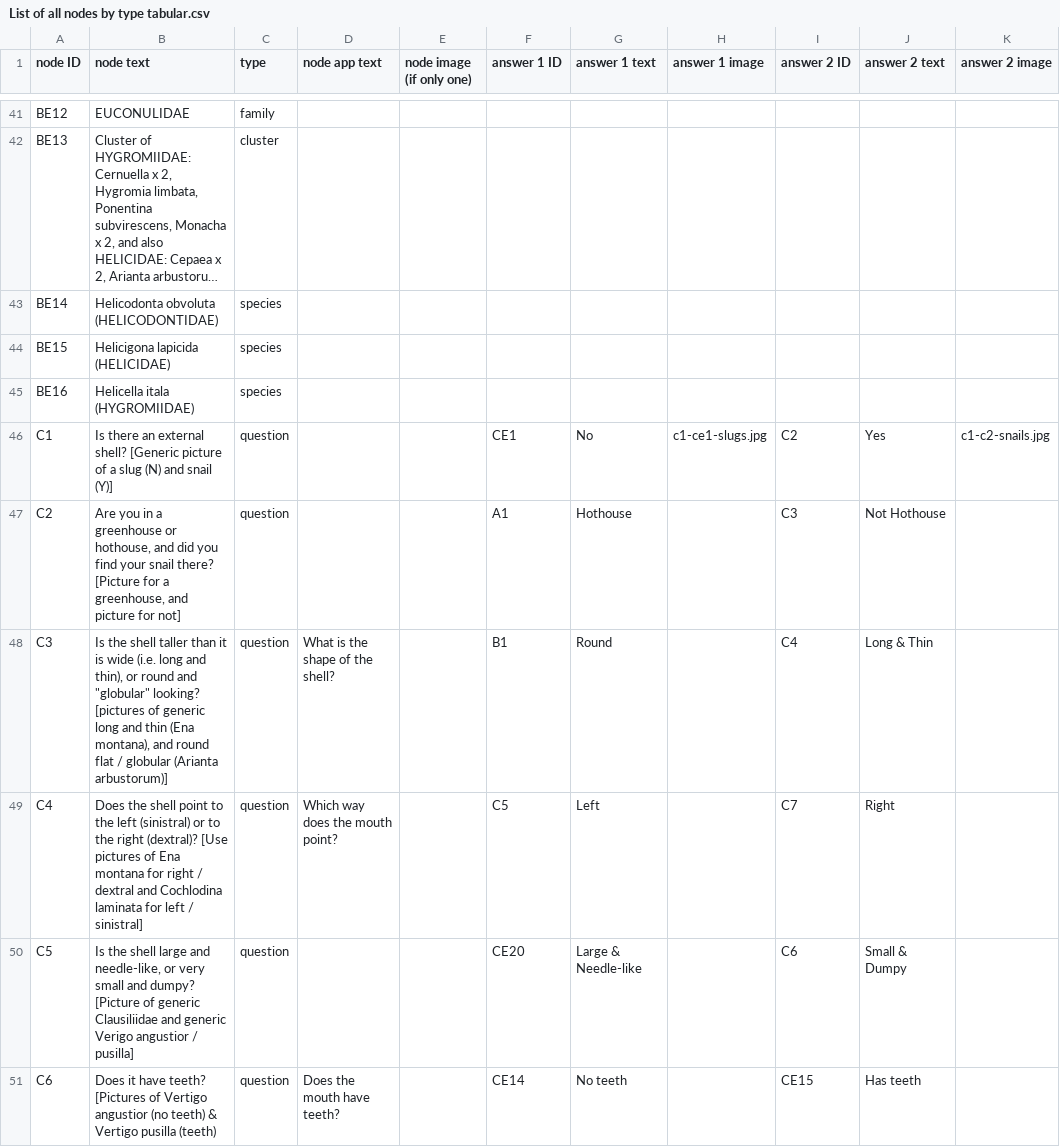
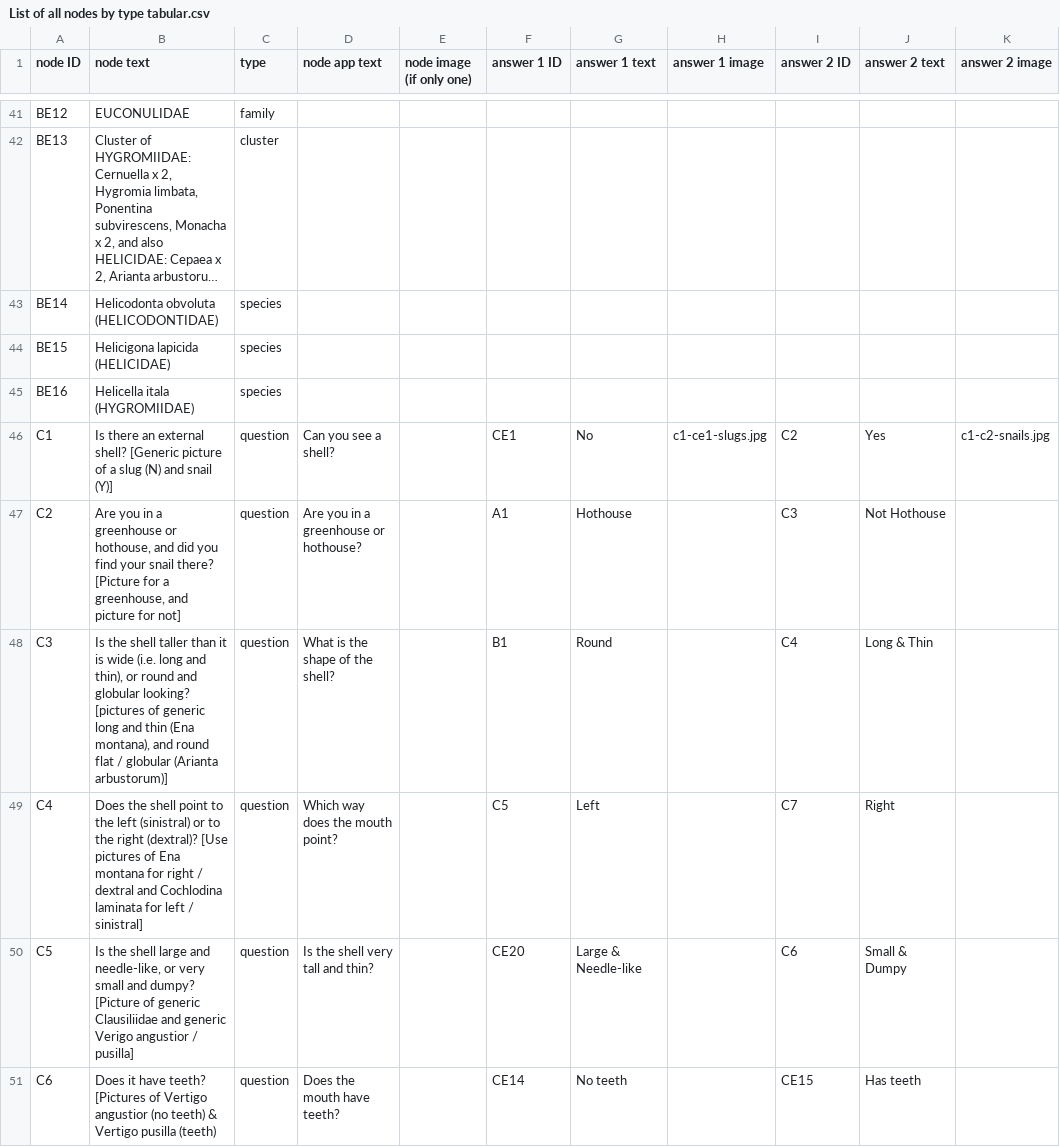
Before and after one commit to lacogubik/snailfinder, a CSV file: key-generation/List of all nodes by type tabular.csv, drawn as a sheet; only a part is shown, gaps mark what is left out; long unchanged cells end in …; the diff covers the shown part only; the diff names each change by its address in the sheet, - before the commit and + after, or states it on an @@ line.

```diff
--- a/key-generation/List of all nodes by type tabular.csv
+++ b/key-generation/List of all nodes by type tabular.csv
-D46 (node app text): (empty)
+D46 (node app text): Can you see a shell?
-D47 (node app text): (empty)
+D47 (node app text): Are you in a greenhouse or hothouse?
-B48 (node text): …round and "globular" looking? [pictures…
+B48 (node text): …round and globular looking? [pictures…
-D50 (node app text): (empty)
+D50 (node app text): Is the shell very tall and thin?
```
Also changed, not shown: 7 edited cells elsewhere in this file, 1 other file.
